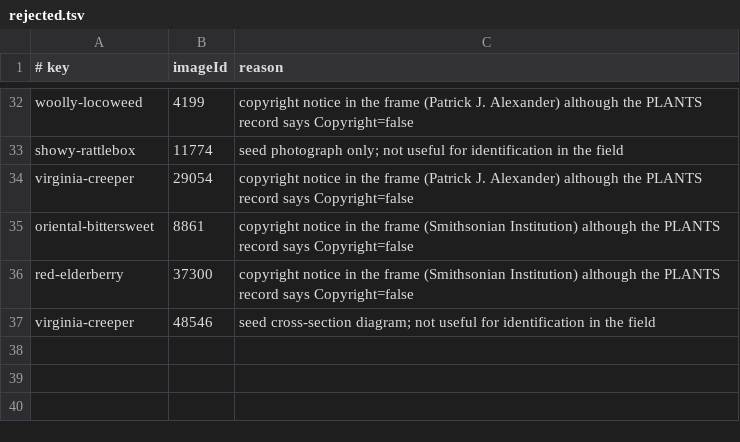
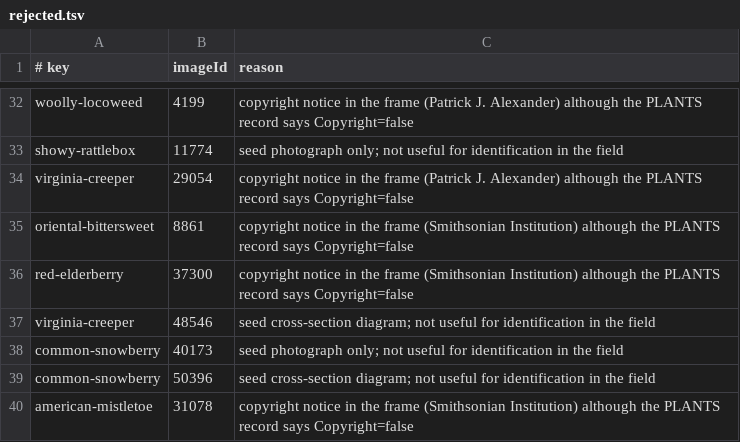
Before and after one commit to zgoettsc/GoettschePreppy, a TSV file: scripts/plants/rejected.tsv, drawn as a sheet; only a part is shown, gaps mark what is left out.

```diff
--- a/scripts/plants/rejected.tsv
+++ b/scripts/plants/rejected.tsv
@@ -37 +37,4 @@ red-elderberry	37300	copyright notice in the frame (Smithsonian Institution) alt
 virginia-creeper	48546	seed cross-section diagram; not useful for identification in the field
+common-snowberry	40173	seed photograph only; not useful for identification in the field
+common-snowberry	50396	seed cross-section diagram; not useful for identification in the field
+american-mistletoe	31078	copyright notice in the frame (Smithsonian Institution) although the PLANTS record says Copyright=false
```
Also changed, not shown: scripts/plants/selections.tsv, 1 other file.
